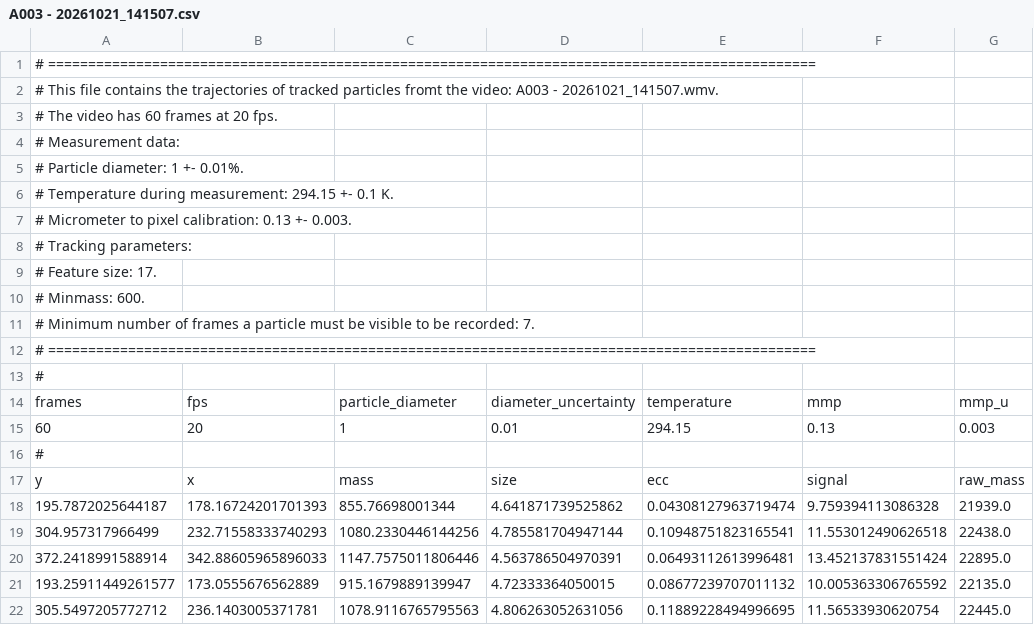
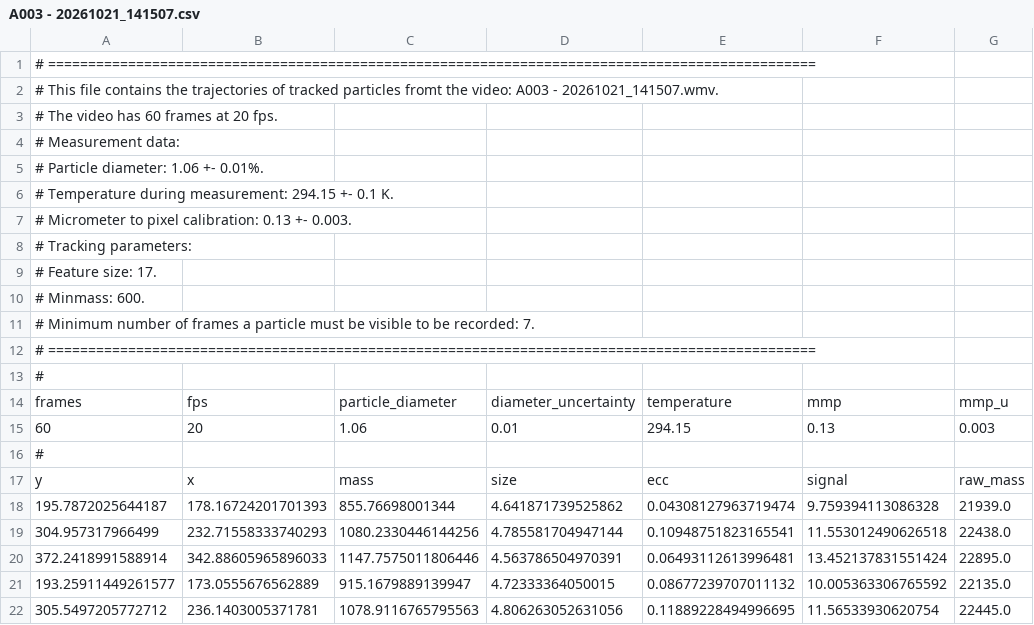
Before and after one commit to HiperLoop/LAB, a CSV file: csv_data/A003 - 20261021_141507.csv, drawn as a sheet; only a part is shown; the diff names each change by its address in the sheet, - before the commit and + after, or states it on an @@ line.

```diff
--- a/csv_data/A003 - 20261021_141507.csv
+++ b/csv_data/A003 - 20261021_141507.csv
-A5: # Particle diameter: 1 +- 0.01%.
+A5: # Particle diameter: 1.06 +- 0.01%.
-C15: 1
+C15: 1.06
```
Also changed, not shown: csv_data/A018 - 20261021_155449.csv, csv_data/A042 - 20261023_110455.csv, 24 other files.
